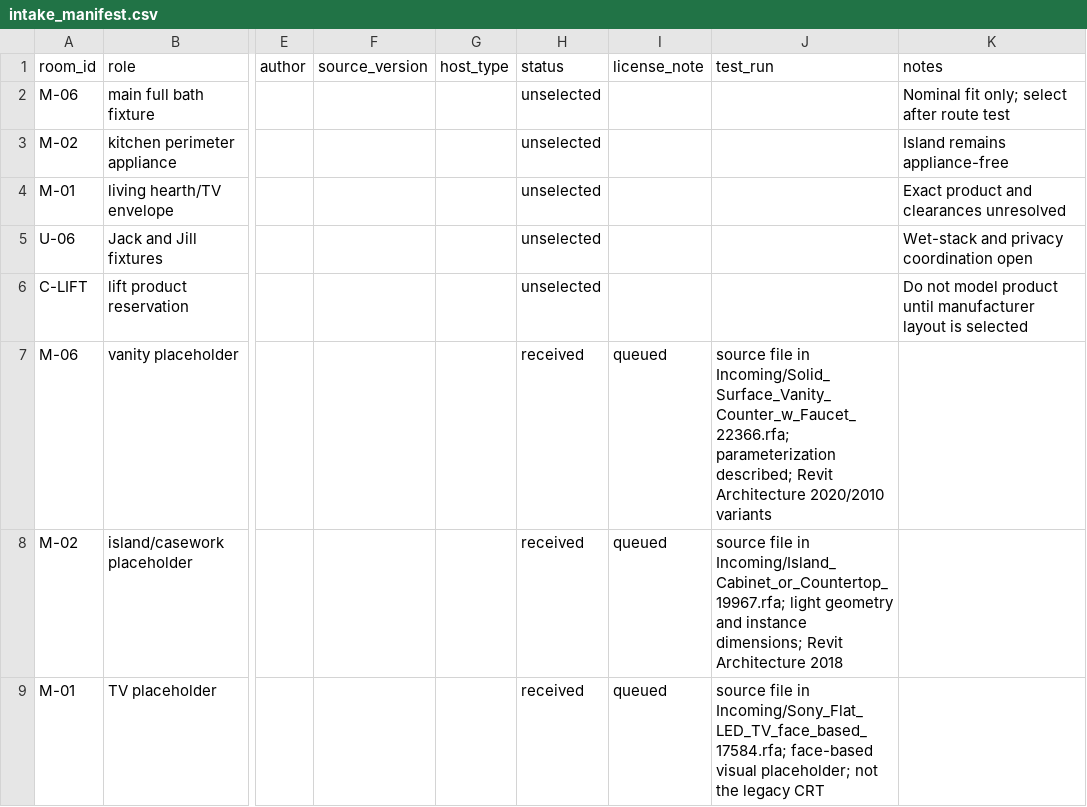
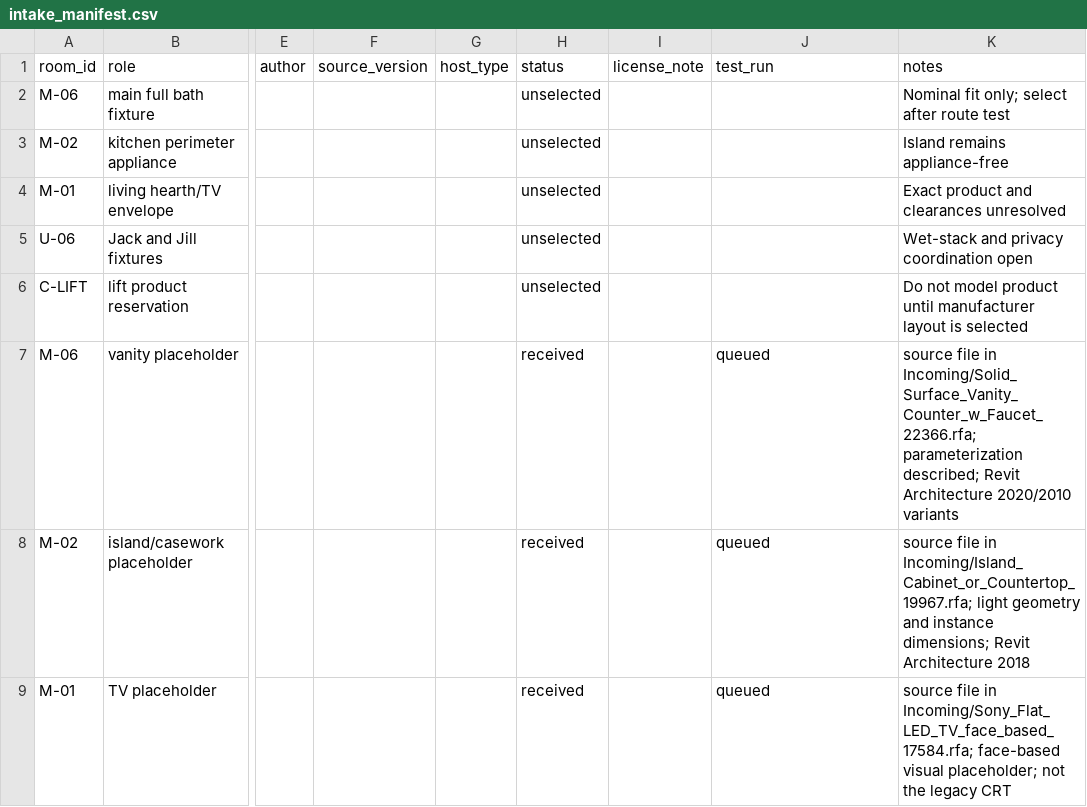
Before and after one commit to softnessasastrength/Forever_home, a CSV file: Revit/Family_Intake/intake_manifest.csv, drawn as a sheet; only a part is shown, gaps mark what is left out; the diff names each change by its address in the sheet, - before the commit and + after, or states it on an @@ line.

Commit message:
Add family intake preflight validator

```diff
--- a/Revit/Family_Intake/intake_manifest.csv
+++ b/Revit/Family_Intake/intake_manifest.csv
-I7:I9 (license_note): queued
+I7:I9 (license_note): (empty)
-J7 (test_run): source file in Incoming/Solid_Surface_Vanity_Counter_w_Faucet_22366.rfa; parameterization described; Revit Architecture 2020/2010 variants
+J7 (test_run): queued
-K7 (notes): (empty)
+K7 (notes): source file in Incoming/Solid_Surface_Vanity_Counter_w_Faucet_22366.rfa; parameterization described; Revit Architecture 2020/2010 variants
-J8 (test_run): source file in Incoming/Island_Cabinet_or_Countertop_19967.rfa; light geometry and instance dimensions; Revit Architecture 2018
+J8 (test_run): queued
-K8 (notes): (empty)
+K8 (notes): source file in Incoming/Island_Cabinet_or_Countertop_19967.rfa; light geometry and instance dimensions; Revit Architecture 2018
-J9 (test_run): source file in Incoming/Sony_Flat_LED_TV_face_based_17584.rfa; face-based visual placeholder; not the legacy CRT
+J9 (test_run): queued
-K9 (notes): (empty)
+K9 (notes): source file in Incoming/Sony_Flat_LED_TV_face_based_17584.rfa; face-based visual placeholder; not the legacy CRT
```
Also changed, not shown: 2 other files.
